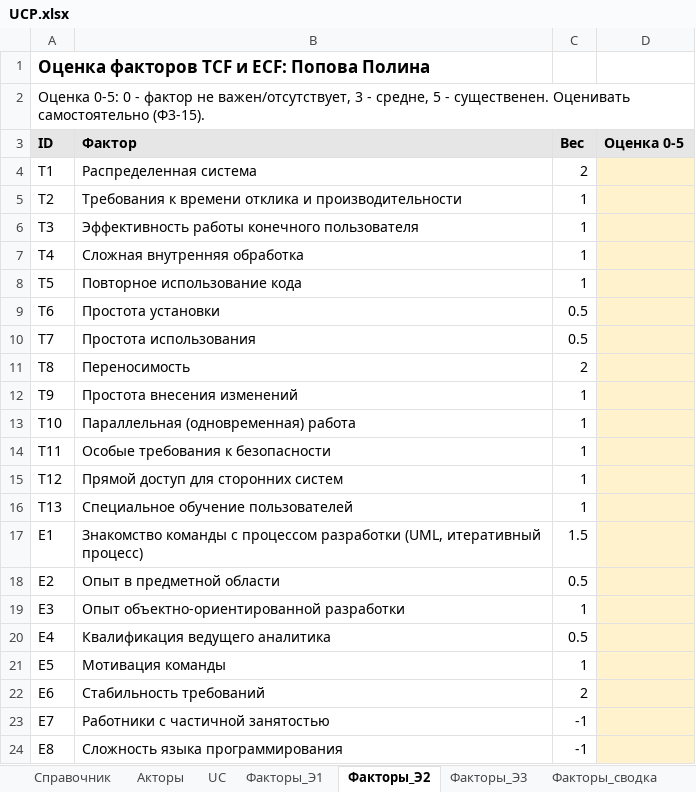
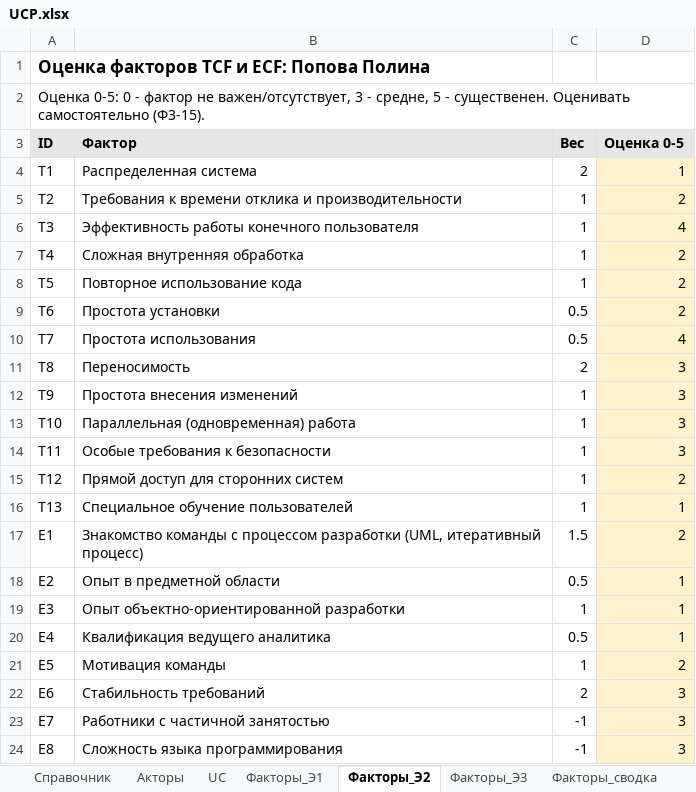
Before and after one commit to J3MeTron/ProjectManagment_CSF_2026, an Excel workbook: phase-3/UCP.xlsx, sheet Факторы_Э2, drawn as a sheet; values as stored, in another font and other column widths than the file's, no borders; the diff names each change by its address in the sheet, - before the commit and + after, or states it on an @@ line.

```diff
--- a/phase-3/UCP.xlsx (sheet Факторы_Э2)
+++ b/phase-3/UCP.xlsx (sheet Факторы_Э2)
-D4 (Оценка 0-5): (empty)
+D4 (Оценка 0-5): 1
-D5 (Оценка 0-5): (empty)
+D5 (Оценка 0-5): 2
-D6 (Оценка 0-5): (empty)
+D6 (Оценка 0-5): 4
-D7:D9 (Оценка 0-5): (empty)
+D7:D9 (Оценка 0-5): 2
-D10 (Оценка 0-5): (empty)
+D10 (Оценка 0-5): 4
-D11:D14 (Оценка 0-5): (empty)
+D11:D14 (Оценка 0-5): 3
-D15 (Оценка 0-5): (empty)
+D15 (Оценка 0-5): 2
-D16 (Оценка 0-5): (empty)
+D16 (Оценка 0-5): 1
-D17 (Оценка 0-5): (empty)
+D17 (Оценка 0-5): 2
-D18:D20 (Оценка 0-5): (empty)
+D18:D20 (Оценка 0-5): 1
-D21 (Оценка 0-5): (empty)
+D21 (Оценка 0-5): 2
-D22:D24 (Оценка 0-5): (empty)
+D22:D24 (Оценка 0-5): 3
```
Also changed, not shown: sheet Факторы_сводка, sheet UC, sheet Акторы, sheet Итог.
